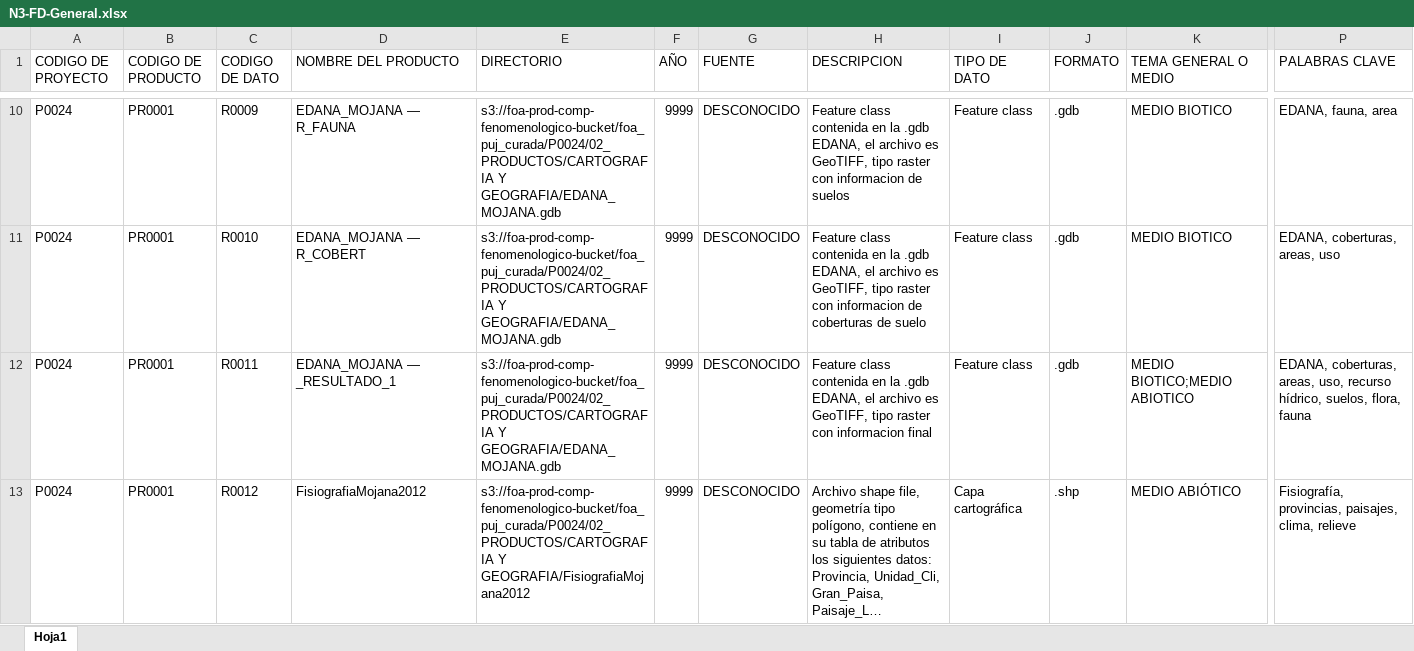
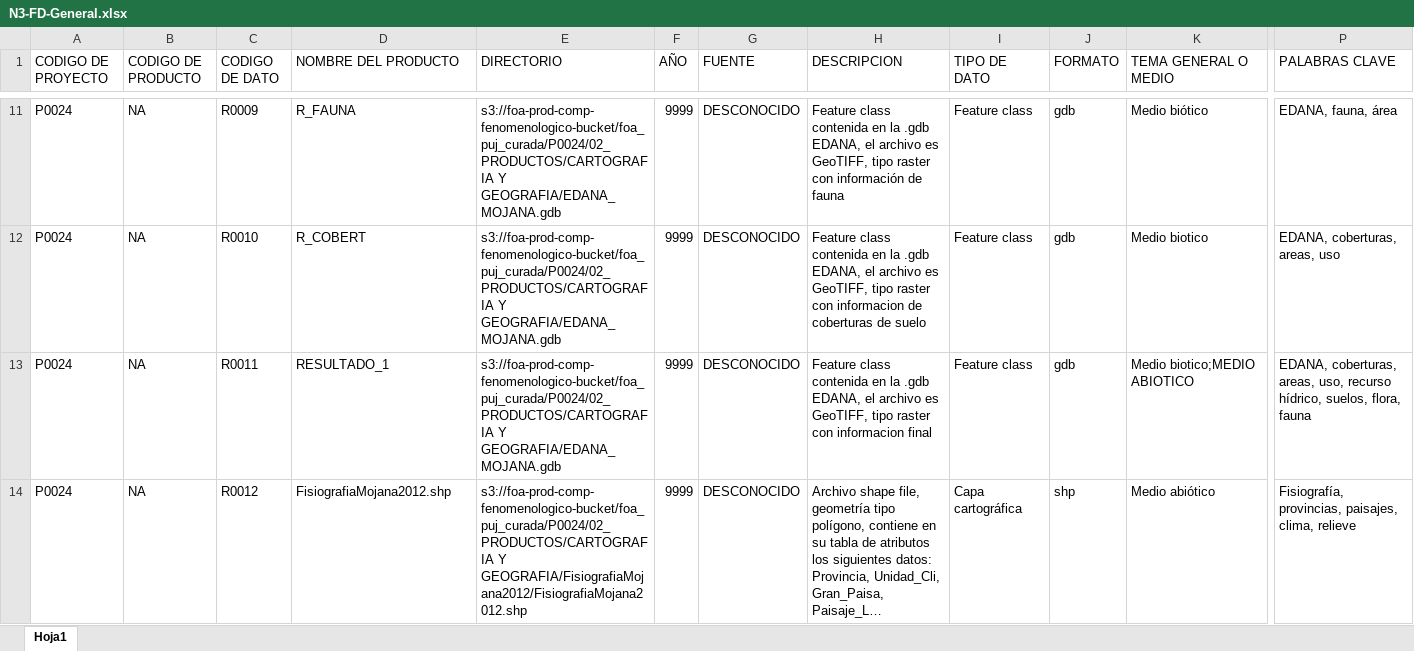
Before and after one commit to jhrodriguezch/FICHAS, an Excel workbook: P0024/09_FICHAS/N3-FD-General.xlsx, sheet Hoja1, drawn as a sheet; only a part is shown, gaps mark what is left out; long unchanged cells end in …; values as stored, in another font and other column widths than the file's, no cell formats; conditional formats not drawn; addresses are those after the commit; the diff covers the shown part only; the diff names each change by its address in the sheet, - before the commit and + after, or states it on an @@ line.

```diff
--- a/P0024/09_FICHAS/N3-FD-General.xlsx (sheet Hoja1)
+++ b/P0024/09_FICHAS/N3-FD-General.xlsx (sheet Hoja1)
-B11:B14 (CODIGO DE PRODUCTO): PR0001
+B11:B14 (CODIGO DE PRODUCTO): NA
-D11 (NOMBRE DEL PRODUCTO): EDANA_MOJANA — R_FAUNA
+D11 (NOMBRE DEL PRODUCTO): R_FAUNA
-H11 (DESCRIPCION): …raster con informacion de suelos
+H11 (DESCRIPCION): …raster con información de fauna
-J11:J13 (FORMATO): .gdb
+J11:J13 (FORMATO): gdb
-K11 (TEMA GENERAL O MEDIO): MEDIO BIOTICO
+K11 (TEMA GENERAL O MEDIO): Medio biótico
-P11 (PALABRAS CLAVE): EDANA, fauna, area
+P11 (PALABRAS CLAVE): EDANA, fauna, área
-D12 (NOMBRE DEL PRODUCTO): EDANA_MOJANA — R_COBERT
+D12 (NOMBRE DEL PRODUCTO): R_COBERT
-K12 (TEMA GENERAL O MEDIO): MEDIO BIOTICO
+K12 (TEMA GENERAL O MEDIO): Medio biotico
-D13 (NOMBRE DEL PRODUCTO): EDANA_MOJANA — _RESULTADO_1
+D13 (NOMBRE DEL PRODUCTO): RESULTADO_1
-K13 (TEMA GENERAL O MEDIO): MEDIO BIOTICO;MEDIO ABIOTICO
+K13 (TEMA GENERAL O MEDIO): Medio biotico;MEDIO ABIOTICO
-D14 (NOMBRE DEL PRODUCTO): FisiografiaMojana2012
+D14 (NOMBRE DEL PRODUCTO): FisiografiaMojana2012.shp
-E14 (DIRECTORIO): s3://foa-prod-comp-fenomenologico-bucket/foa_puj_curada/P0024/02_PRODUCTOS/CARTOGRAFIA Y GEOGRAFIA/FisiografiaMojana2012
+E14 (DIRECTORIO): s3://foa-prod-comp-fenomenologico-bucket/foa_puj_curada/P0024/02_PRODUCTOS/CARTOGRAFIA Y GEOGRAFIA/FisiografiaMojana2012/FisiografiaMojana2012.shp
-J14 (FORMATO): .shp
+J14 (FORMATO): shp
-K14 (TEMA GENERAL O MEDIO): MEDIO ABIÓTICO
+K14 (TEMA GENERAL O MEDIO): Medio abiótico
```
Also changed, not shown: 46 added rows, 19 removed rows and 252 edited cells elsewhere in this sheet, cell formats, P0012/09_FICHAS/N2-FP-INFORME.xlsx, P0054/09_FICHAS/N2-FP-INFORME.xlsx, 15 other files.
